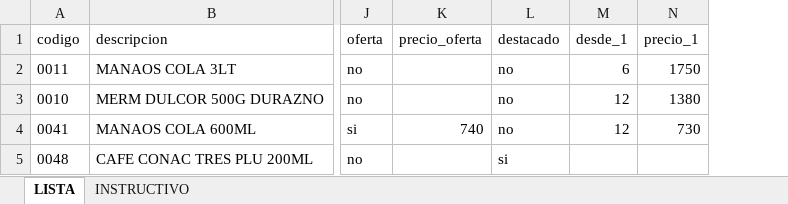
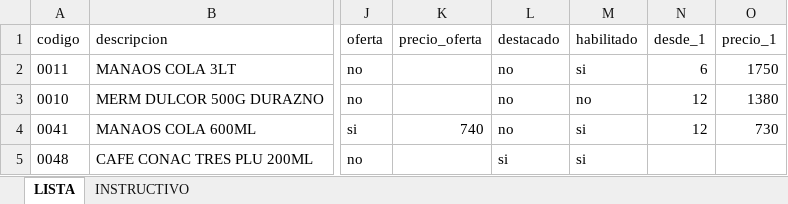
Before and after one commit to santiagoadet7823-dev/la-union-app, an Excel workbook: plantilla-lista-precios.xlsx, sheet LISTA, drawn as a sheet; only a part is shown, gaps mark what is left out; values as stored, in another font and other column widths than the file's, no borders; the diff names each change by its address in the sheet, - before the commit and + after, or states it on an @@ line.

```diff
--- a/plantilla-lista-precios.xlsx (sheet LISTA)
+++ b/plantilla-lista-precios.xlsx (sheet LISTA)
+column M (habilitado), rows 2-5: si | no | si | si
```
Also changed, not shown: sheet INSTRUCTIVO, 30 other files.
